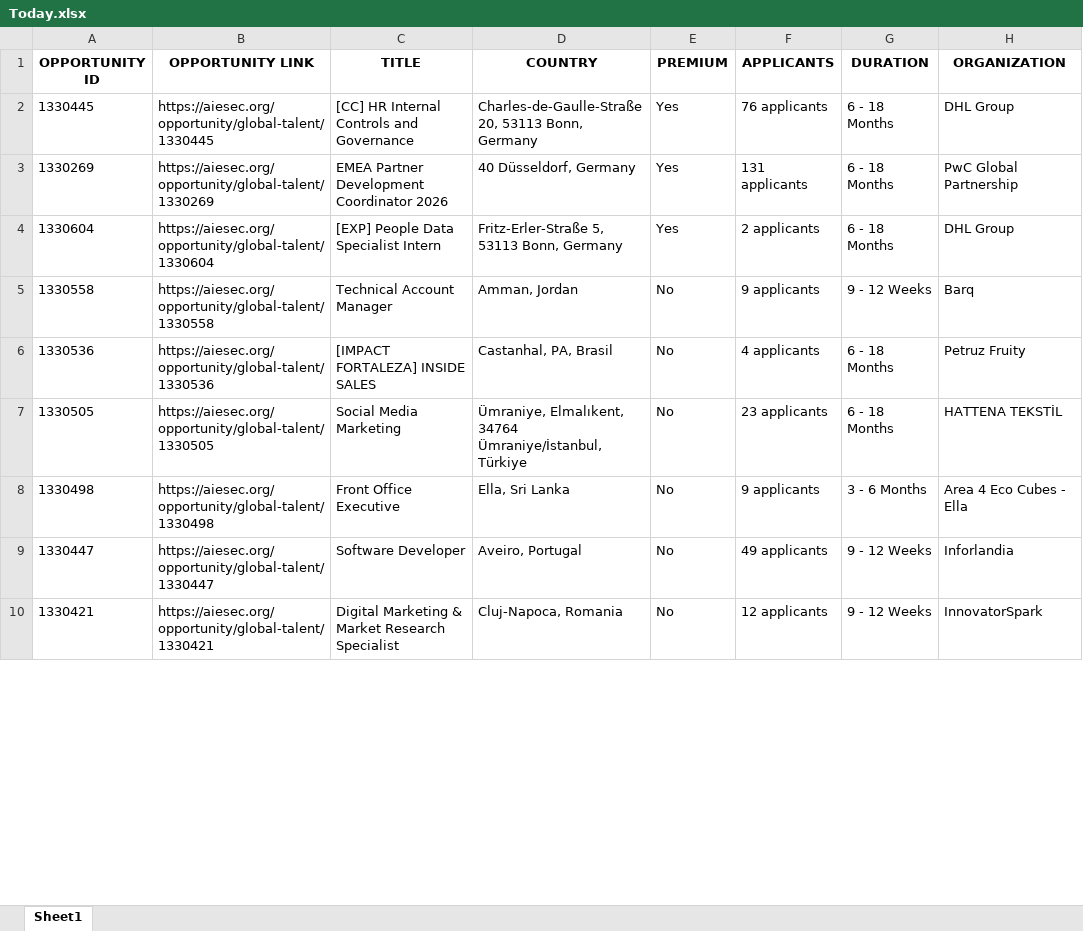
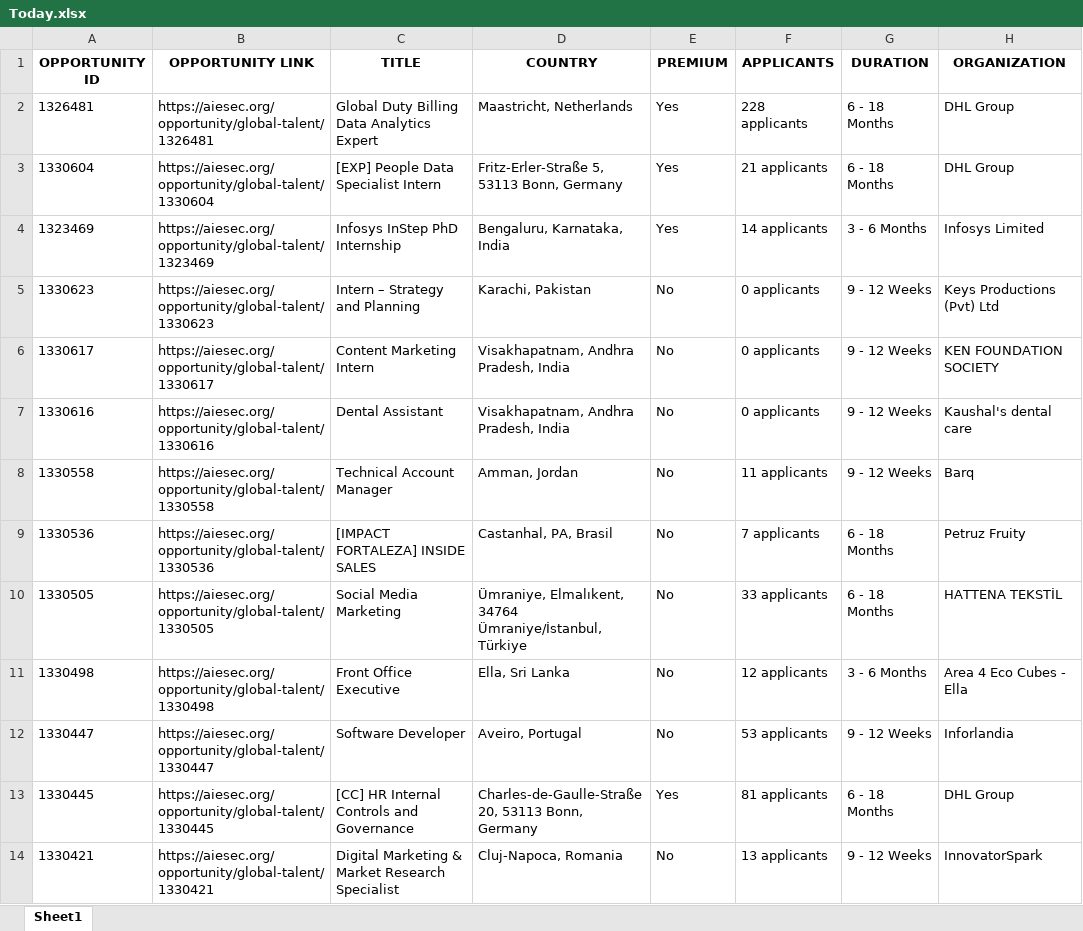
Before and after one commit to IbrahiimHassan/AIESEC_GUC, an Excel workbook: Today.xlsx, sheet Sheet1, drawn as a sheet; only a part is shown; values as stored, in another font and other column widths than the file's, no borders; removed rows and columns are numbered as before the commit, all else as after; the diff covers the shown part only; the diff names each change by its address in the sheet, - before the commit and + after, or states it on an @@ line.

```diff
--- a/Today.xlsx (sheet Sheet1)
+++ b/Today.xlsx (sheet Sheet1)
-A2 (OPPORTUNITY ID): 1330445
+A2 (OPPORTUNITY ID): 1326481
-B2 (OPPORTUNITY LINK): https://aiesec.org/opportunity/global-talent/1330445
+B2 (OPPORTUNITY LINK): https://aiesec.org/opportunity/global-talent/1326481
-C2 (TITLE): [CC] HR Internal Controls and Governance
+C2 (TITLE): Global Duty Billing Data Analytics Expert
-D2 (COUNTRY): Charles-de-Gaulle-Straße 20, 53113 Bonn, Germany
+D2 (COUNTRY): Maastricht, Netherlands
-F2 (APPLICANTS): 76 applicants
+F2 (APPLICANTS): 228 applicants
-row 3: 1330269 | https://aiesec.org/opportunity/global-talent/1330269 | EMEA Partner Development Coordinator 2026 | 40 Düsseldorf, Germany | Yes | 131 applicants | 6 - 18 Months | PwC Global Partnership
-F3 (APPLICANTS): 2 applicants
+F3 (APPLICANTS): 21 applicants
+row 4: 1323469 | https://aiesec.org/opportunity/global-talent/1323469 | Infosys InStep PhD Internship | Bengaluru, Karnataka, India | Yes | 14 applicants | 3 - 6 Months | Infosys Limited
+row 5: 1330623 | https://aiesec.org/opportunity/global-talent/1330623 | Intern – Strategy and Planning | Karachi, Pakistan | No | 0 applicants | 9 - 12 Weeks | Keys Productions (Pvt) Ltd
+row 6: 1330617 | https://aiesec.org/opportunity/global-talent/1330617 | Content Marketing Intern | Visakhapatnam, Andhra Pradesh, India | No | 0 applicants | 9 - 12 Weeks | KEN FOUNDATION SOCIETY
+row 7: 1330616 | https://aiesec.org/opportunity/global-talent/1330616 | Dental Assistant | Visakhapatnam, Andhra Pradesh, India | No | 0 applicants | 9 - 12 Weeks | Kaushal's dental care
-F8 (APPLICANTS): 9 applicants
+F8 (APPLICANTS): 11 applicants
-F9 (APPLICANTS): 4 applicants
+F9 (APPLICANTS): 7 applicants
-F10 (APPLICANTS): 23 applicants
+F10 (APPLICANTS): 33 applicants
-F11 (APPLICANTS): 9 applicants
+F11 (APPLICANTS): 12 applicants
-F12 (APPLICANTS): 49 applicants
+F12 (APPLICANTS): 53 applicants
+row 13: 1330445 | https://aiesec.org/opportunity/global-talent/1330445 | [CC] HR Internal Controls and Governance | Charles-de-Gaulle-Straße 20, 53113 Bonn, Germany | Yes | 81 applicants | 6 - 18 Months | DHL Group
-F14 (APPLICANTS): 12 applicants
+F14 (APPLICANTS): 13 applicants
```
Also changed, not shown: 4 added rows, 13 removed rows and 75 edited cells elsewhere in this sheet, New.xlsx, 1 other file.
